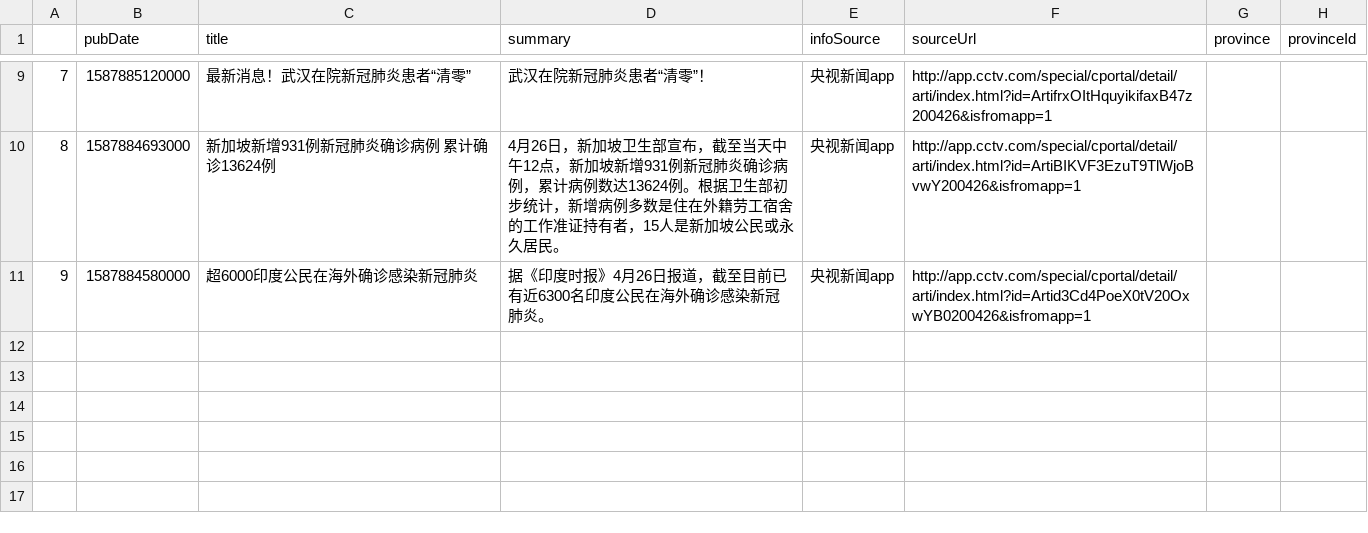
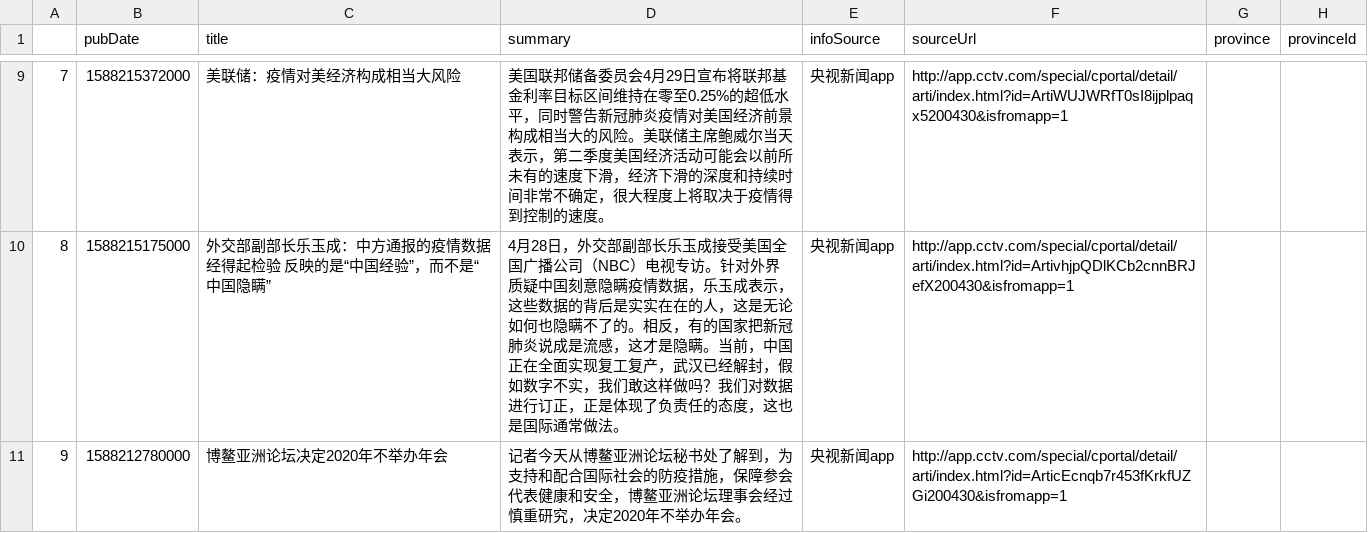
Before and after one commit to XinLin-cs/nCovNews, a CSV file: nCovNews/data/news.csv, drawn as a sheet; only a part is shown, gaps mark what is left out; the diff covers the shown part only.

```diff
--- a/nCovNews/data/news.csv
+++ b/nCovNews/data/news.csv
@@ -10,3 +9,3 @@
-7,1587885120000,最新消息！武汉在院新冠肺炎患者“清零”,武汉在院新冠肺炎患者“清零”！,央视新闻app,http://app.cctv.com/special/cportal/detail/arti/index.html?id=ArtifrxOItHquyikifaxB47z200426&isfromapp=1,,
-8,1587884693000,新加坡新增931例新冠肺炎确诊病例 累计确诊13624例,4月26日，新加坡卫生部宣布，截至当天中午12点，新加坡新增931例新冠肺炎确诊病例，累计病例数达13624例。根据卫生部初步统计，新增病例多数是住在外籍劳工宿舍的工作准证持有者，15人是新加坡公民或永久居民。,央视新闻app,http://app.cctv.com/special/cportal/detail/arti/index.html?id=ArtiBIKVF3EzuT9TlWjoBvwY200426&isfromapp=1,,
-9,1587884580000,超6000印度公民在海外确诊感染新冠肺炎,据《印度时报》4月26日报道，截至目前已有近6300名印度公民在海外确诊感染新冠肺炎。,央视新闻app,http://app.cctv.com/special/cportal/detail/arti/index.html?id=Artid3Cd4PoeX0tV20OxwYB0200426&isfromapp=1,,
+7,1588215372000,美联储：疫情对美经济构成相当大风险,美国联邦储备委员会4月29日宣布将联邦基金利率目标区间维持在零至0.25%的超低水平，同时警告新冠肺炎疫情对美国经济前景构成相当大的风险。美联储主席鲍威尔当天表示，第二季度美国经济活动可能会以前所未有的速度下滑，经济下滑的深度和持续时间非常不确定，很大程度上将取决于疫情得到控制的速度。,央视新闻app,http://app.cctv.com/special/cportal/detail/arti/index.html?id=ArtiWUJWRfT0sI8ijplpaqx5200430&isfromapp=1,,
+8,1588215175000,外交部副部长乐玉成：中方通报的疫情数据经得起检验 反映的是“中国经验”，而不是“中国隐瞒”,4月28日，外交部副部长乐玉成接受美国全国广播公司（NBC）电视专访。针对外界质疑中国刻意隐瞒疫情数据，乐玉成表示，这些数据的背后是实实在在的人，这是无论如何也隐瞒不了的。相反，有的国家把新冠肺炎说成是流感，这才是隐瞒。当前，中国正在全面实现复工复产，武汉已经解封，假如数字不实，我们敢这样做吗？我们对数据进行订正，正是体现了负责任的态度，这也是国际通常做法。,央视新闻app,http://app.cctv.com/special/cportal/detail/arti/index.html?id=ArtivhjpQDlKCb2cnnBRJefX200430&isfromapp=1,,
+9,1588212780000,博鳌亚洲论坛决定2020年不举办年会,记者今天从博鳌亚洲论坛秘书处了解到，为支持和配合国际社会的防疫措施，保障参会代表健康和安全，博鳌亚洲论坛理事会经过慎重研究，决定2020年不举办年会。,央视新闻app,http://app.cctv.com/special/cportal/detail/arti/index.html?id=ArticEcnqb7r453fKrkfUZGi200430&isfromapp=1,,
```
Also changed, not shown: 30 edited cells elsewhere in this file, 13 other files.
